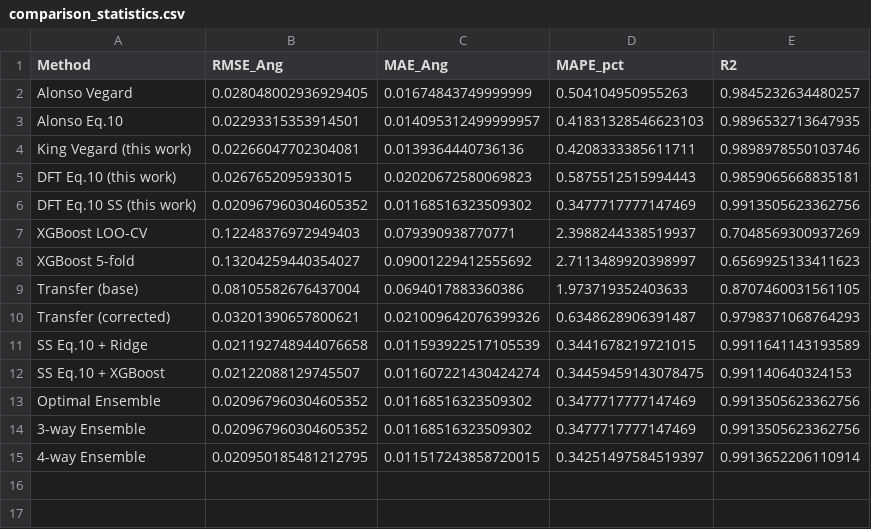
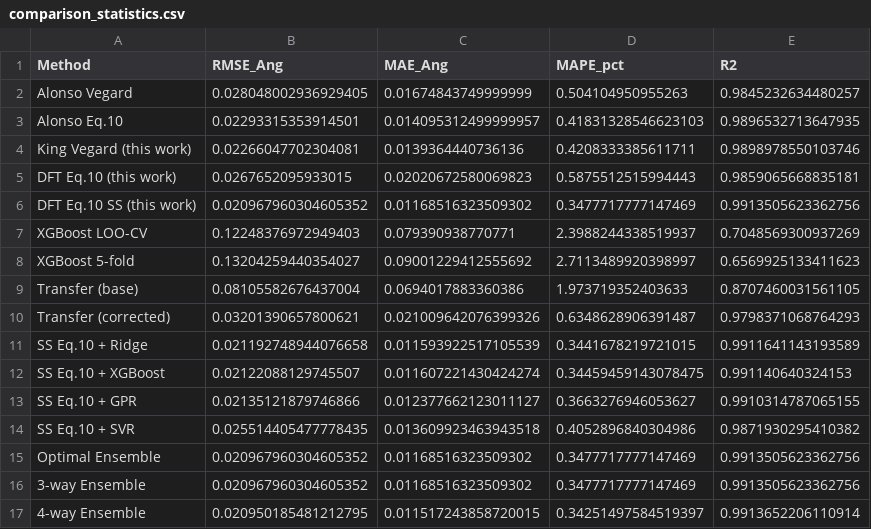
Before and after one commit to minimumtone/machine-learning, a CSV file: hea_xgboost_output/comparison_statistics.csv, drawn as a sheet; the diff names each change by its address in the sheet, - before the commit and + after, or states it on an @@ line.

```diff
--- a/hea_xgboost_output/comparison_statistics.csv
+++ b/hea_xgboost_output/comparison_statistics.csv
+row 13: SS Eq.10 + GPR | 0.02135121879746866 | 0.012377662123011127 | 0.3663276946053627 | 0.9910314787065155
+row 14: SS Eq.10 + SVR | 0.025514405477778435 | 0.013609923463943518 | 0.4052896840304986 | 0.9871930295410382
```
Also changed, not shown: hea_xgboost_output/detailed_predictions.csv, 6 other files.
